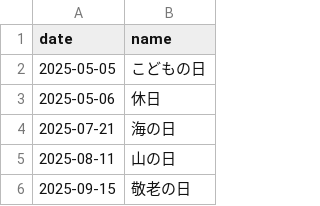
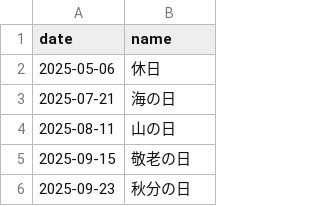
Before and after one commit to sasaplus1/japanese-public-holidays, a CSV file: mini.csv, drawn as a sheet; only a part is shown; the shorter side is filled out with more unchanged rows; the diff names each change by its address in the sheet, - before the commit and + after, or states it on an @@ line.

```diff
--- a/mini.csv
+++ b/mini.csv
-row 2: 2025-05-05 | こどもの日
```
Also changed, not shown: mini.tsv, 8 other files.
